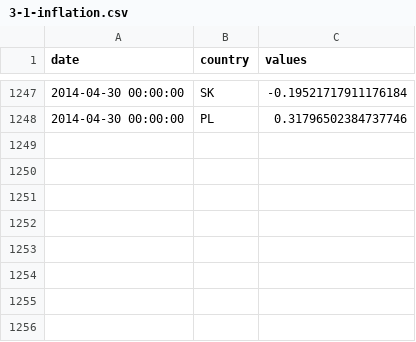
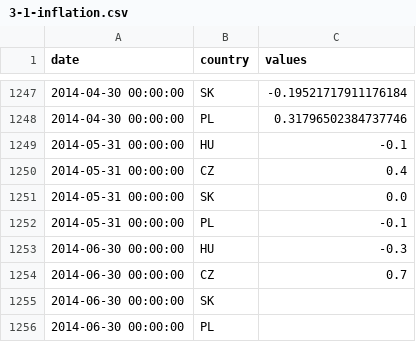
Before and after one commit to ceumicrodata/defacto-data, a CSV file: staging/3-1-inflation.csv, drawn as a sheet; only a part is shown, gaps mark what is left out.

Commit message:
new inflation

```diff
--- a/staging/3-1-inflation.csv
+++ b/staging/3-1-inflation.csv
@@ -1248 +1248,9 @@ date,country,values
 2014-04-30 00:00:00,PL,0.31796502384737746
+2014-05-31 00:00:00,HU,-0.1
+2014-05-31 00:00:00,CZ,0.4
+2014-05-31 00:00:00,SK,0.0
+2014-05-31 00:00:00,PL,-0.1
+2014-06-30 00:00:00,HU,-0.3
+2014-06-30 00:00:00,CZ,0.7
+2014-06-30 00:00:00,SK,
+2014-06-30 00:00:00,PL,
```
Also changed, not shown: 5 other files.
